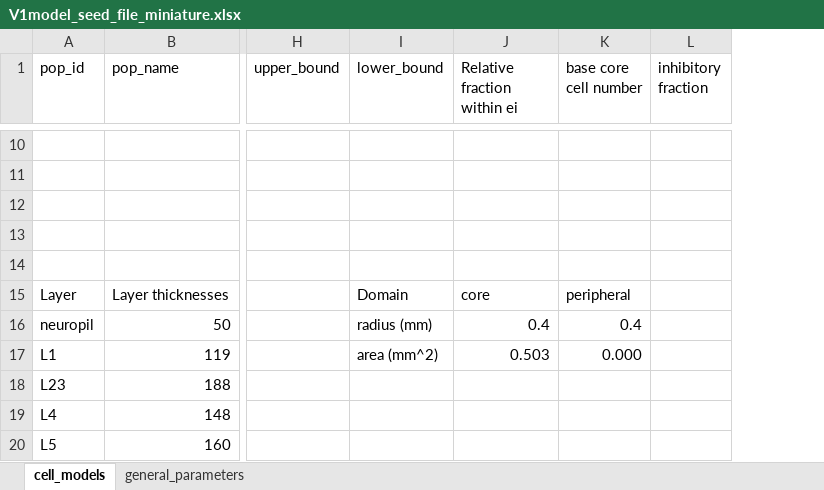
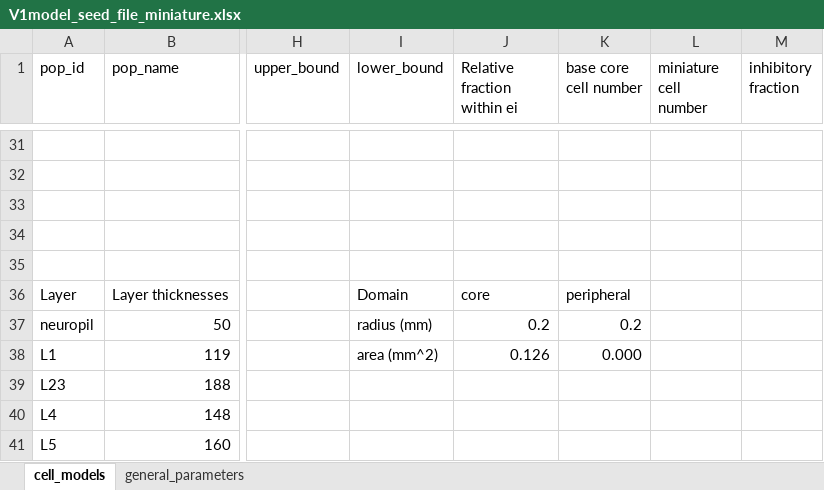
Before and after one commit to AllenInstitute/biorealistic-v1-model, an Excel workbook: base_props/V1model_seed_file_miniature.xlsx, sheet cell_models, drawn as a sheet; only a part is shown, gaps mark what is left out; values as stored, in another font and other column widths than the file's, no borders; addresses are those after the commit; the diff covers the shown part only; the diff names each change by its address in the sheet, - before the commit and + after, or states it on an @@ line.

Commit message:
Fixing the miniature version model And making cluster work for anyone

```diff
--- a/base_props/V1model_seed_file_miniature.xlsx (sheet cell_models)
+++ b/base_props/V1model_seed_file_miniature.xlsx (sheet cell_models)
+column L (miniature cell number), empty
-J37 (Relative fraction within ei): 0.4
+J37 (Relative fraction within ei): 0.2
-K37 (base core cell number): 0.4
+K37 (base core cell number): 0.2
-J38 (Relative fraction within ei): 0.503
+J38 (Relative fraction within ei): 0.126
```
Also changed, not shown: 21 added rows and 16 edited cells elsewhere in this sheet, sheet general_parameters, formulas that keep their value, 1 other file.
